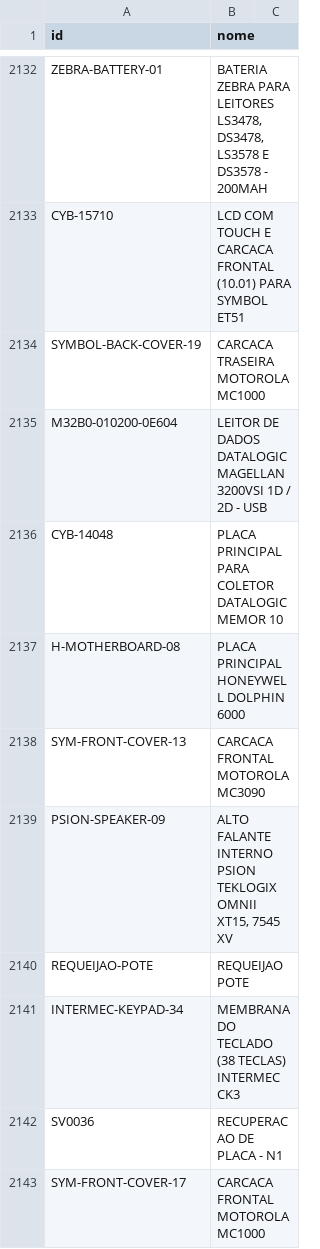
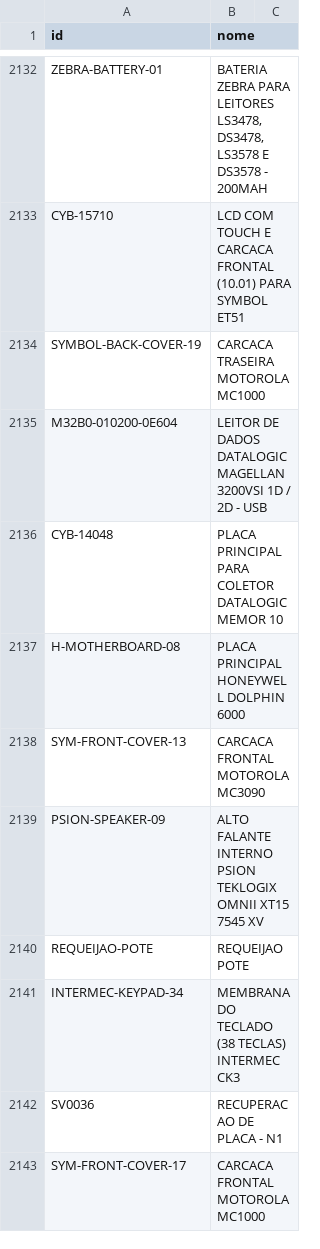
Before and after one commit to cauuabispoo/ZhazCheck, a CSV file: csv/CadastroItens(CadastroItens).csv, drawn as a sheet; only a part is shown, gaps mark what is left out; the diff covers the shown part only.

```diff
--- a/csv/CadastroItens(CadastroItens).csv
+++ b/csv/CadastroItens(CadastroItens).csv
@@ -2138,3 +2138,3 @@ H-MOTHERBOARD-08,PLACA PRINCIPAL HONEYWELL DOLPHIN 6000
 SYM-FRONT-COVER-13,CARCACA FRONTAL MOTOROLA MC3090
-PSION-SPEAKER-09,"ALTO FALANTE INTERNO PSION TEKLOGIX OMNII XT15, 7545 XV"
+PSION-SPEAKER-09,ALTO FALANTE INTERNO PSION TEKLOGIX OMNII XT15 7545 XV
 REQUEIJAO-POTE,REQUEIJAO POTE
```
Also changed, not shown: 14 edited cells elsewhere in this file.
